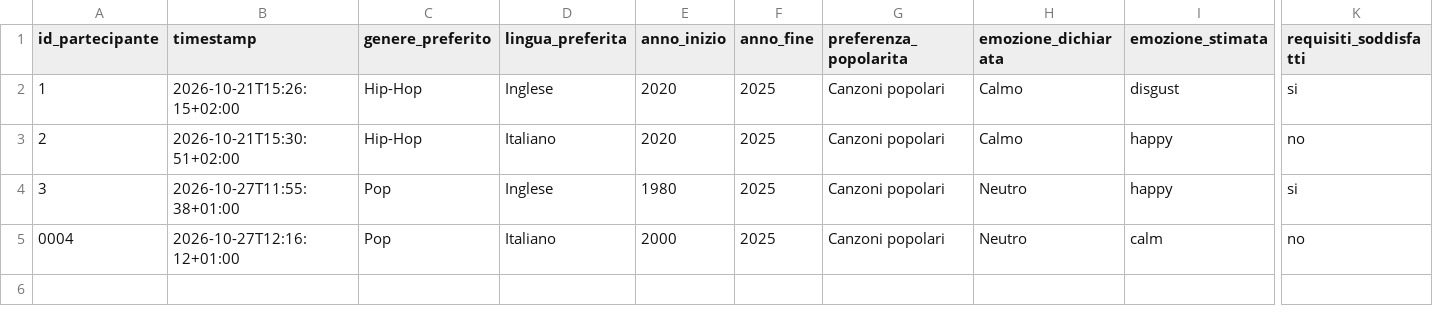
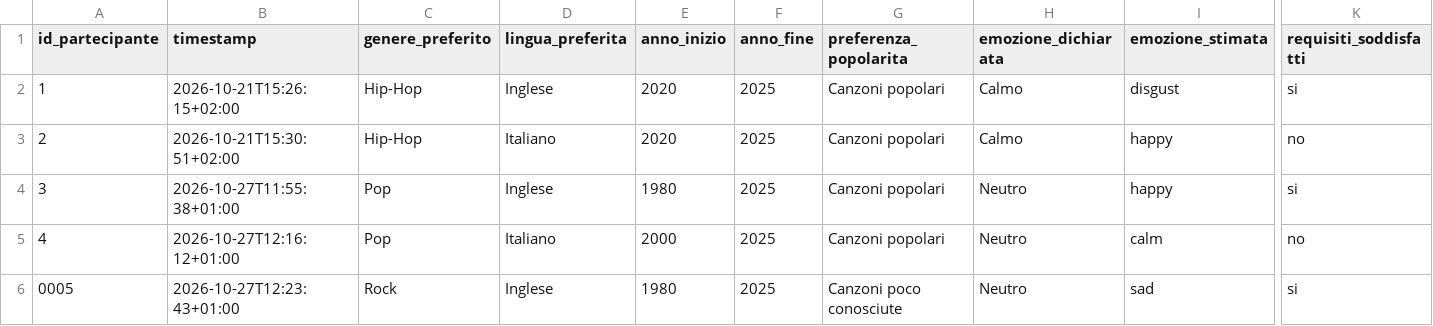
Before and after one commit to ilariabroggi/questionarioplaylist, a CSV file: risultati_questionario.csv, drawn as a sheet; only a part is shown, gaps mark what is left out; rows hold the shown columns only; the diff names each change by its address in the sheet, - before the commit and + after, or states it on an @@ line.

Commit message:
Salvataggio questionario 0005

```diff
--- a/risultati_questionario.csv
+++ b/risultati_questionario.csv
-A5 (id_partecipante): 0004
+A5 (id_partecipante): 4
+row 6: 0005 | 2026-10-27T12:23:43+01:00 | Rock | Inglese | 1980 | 2025 | Canzoni poco conosciute | Neutro | sad | si
```
